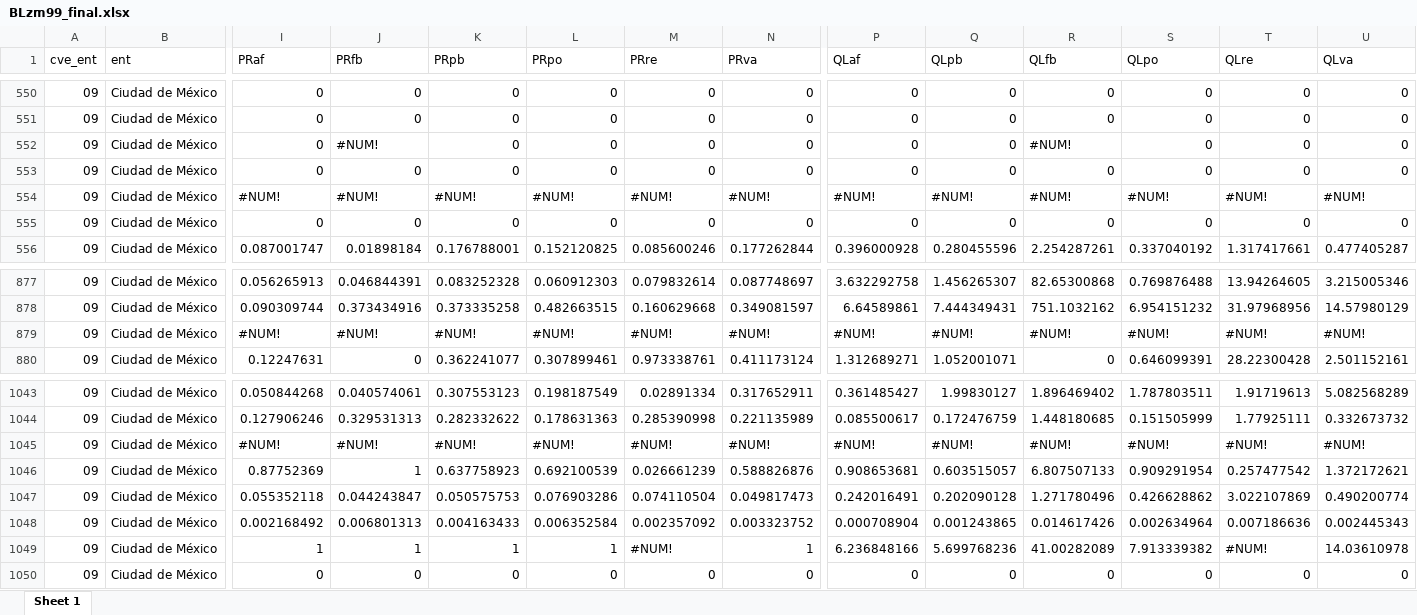
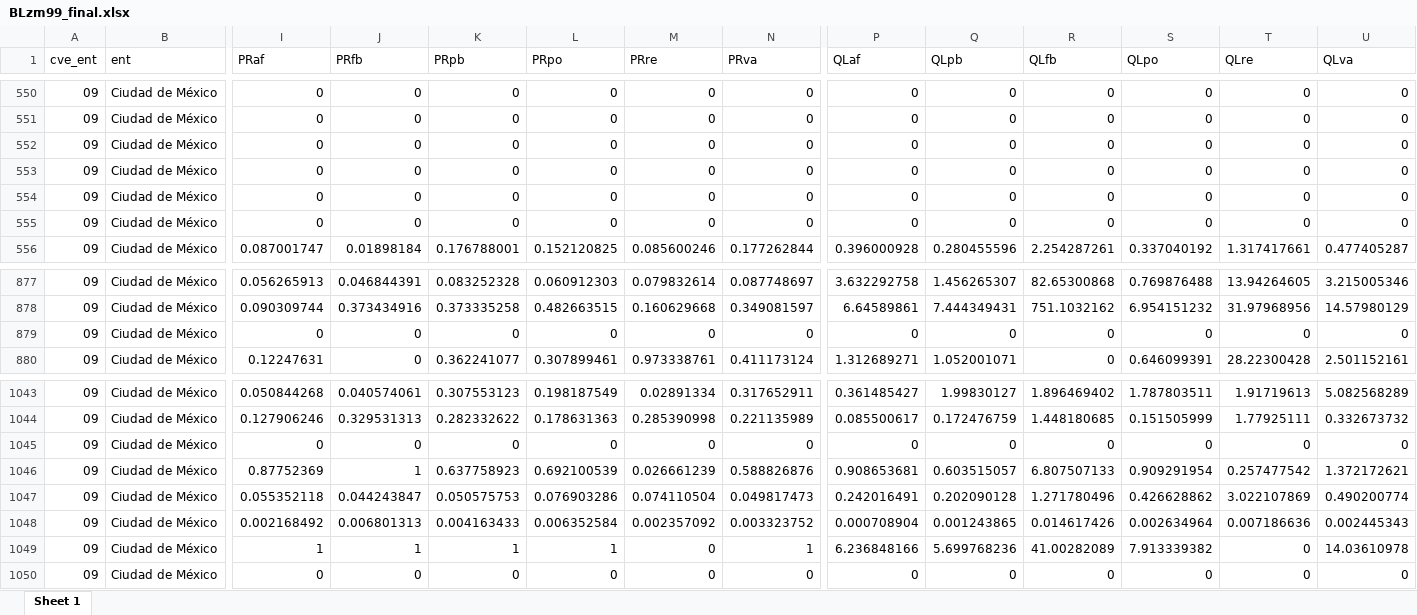
Before and after one commit to LeoPerVic/ZMVM_cof, an Excel workbook: BLzm99_final.xlsx, sheet Sheet 1, drawn as a sheet; only a part is shown, gaps mark what is left out; values as stored, in another font and other column widths than the file's, no cell formats; the diff covers the shown part only; the diff names each change by its address in the sheet, - before the commit and + after, or states it on an @@ line.

```diff
--- a/BLzm99_final.xlsx (sheet Sheet 1)
+++ b/BLzm99_final.xlsx (sheet Sheet 1)
-J552 (PRfb): #NUM!
+J552 (PRfb): 0
-R552 (QLfb): #NUM!
+R552 (QLfb): 0
-I554 (PRaf): #NUM!
+I554 (PRaf): 0
-J554 (PRfb): #NUM!
+J554 (PRfb): 0
-K554 (PRpb): #NUM!
+K554 (PRpb): 0
-L554 (PRpo): #NUM!
+L554 (PRpo): 0
-M554 (PRre): #NUM!
+M554 (PRre): 0
-N554 (PRva): #NUM!
+N554 (PRva): 0
-P554 (QLaf): #NUM!
+P554 (QLaf): 0
-Q554 (QLpb): #NUM!
+Q554 (QLpb): 0
-R554 (QLfb): #NUM!
+R554 (QLfb): 0
-S554 (QLpo): #NUM!
+S554 (QLpo): 0
-T554 (QLre): #NUM!
+T554 (QLre): 0
-U554 (QLva): #NUM!
+U554 (QLva): 0
-I879 (PRaf): #NUM!
+I879 (PRaf): 0
-J879 (PRfb): #NUM!
+J879 (PRfb): 0
-K879 (PRpb): #NUM!
+K879 (PRpb): 0
-L879 (PRpo): #NUM!
+L879 (PRpo): 0
-M879 (PRre): #NUM!
+M879 (PRre): 0
-N879 (PRva): #NUM!
+N879 (PRva): 0
-P879 (QLaf): #NUM!
+P879 (QLaf): 0
-Q879 (QLpb): #NUM!
+Q879 (QLpb): 0
-R879 (QLfb): #NUM!
+R879 (QLfb): 0
-S879 (QLpo): #NUM!
+S879 (QLpo): 0
-T879 (QLre): #NUM!
+T879 (QLre): 0
-U879 (QLva): #NUM!
+U879 (QLva): 0
-I1045 (PRaf): #NUM!
+I1045 (PRaf): 0
-J1045 (PRfb): #NUM!
+J1045 (PRfb): 0
-K1045 (PRpb): #NUM!
+K1045 (PRpb): 0
-L1045 (PRpo): #NUM!
+L1045 (PRpo): 0
-M1045 (PRre): #NUM!
+M1045 (PRre): 0
-N1045 (PRva): #NUM!
+N1045 (PRva): 0
-P1045 (QLaf): #NUM!
+P1045 (QLaf): 0
-Q1045 (QLpb): #NUM!
+Q1045 (QLpb): 0
-R1045 (QLfb): #NUM!
+R1045 (QLfb): 0
-S1045 (QLpo): #NUM!
+S1045 (QLpo): 0
-T1045 (QLre): #NUM!
+T1045 (QLre): 0
-U1045 (QLva): #NUM!
+U1045 (QLva): 0
-M1049 (PRre): #NUM!
+M1049 (PRre): 0
-T1049 (QLre): #NUM!
+T1049 (QLre): 0
```
Also changed, not shown: 132 edited cells elsewhere in this sheet, cell formats.
